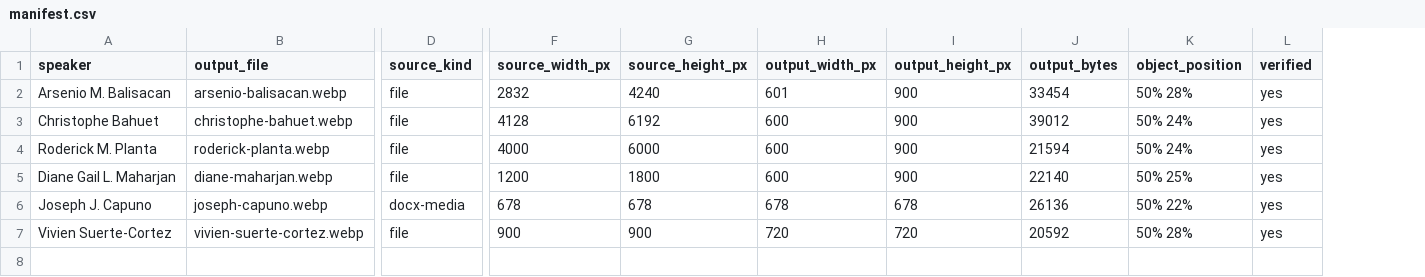
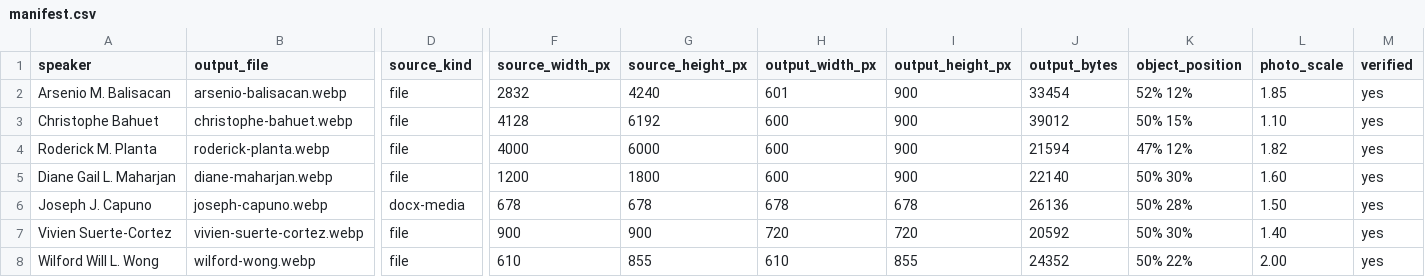
Before and after one commit to Auxes1s/mneforum-site, a CSV file: assets/speakers/2026/manifest.csv, drawn as a sheet; only a part is shown, gaps mark what is left out; rows hold the shown columns only; the diff names each change by its address in the sheet, - before the commit and + after, or states it on an @@ line.

Commit message:
Update forum speakers and dev preview

```diff
--- a/assets/speakers/2026/manifest.csv
+++ b/assets/speakers/2026/manifest.csv
+column L (photo_scale), rows 2-7: 1.85 | 1.10 | 1.82 | 1.60 | 1.50 | 1.40
-K2 (object_position): 50% 28%
+K2 (object_position): 52% 12%
-K3 (object_position): 50% 24%
+K3 (object_position): 50% 15%
-K4 (object_position): 50% 24%
+K4 (object_position): 47% 12%
-K5 (object_position): 50% 25%
+K5 (object_position): 50% 30%
-K6 (object_position): 50% 22%
+K6 (object_position): 50% 28%
-K7 (object_position): 50% 28%
+K7 (object_position): 50% 30%
+row 8: Wilford Will L. Wong | wilford-wong.webp | file | 610 | 855 | 610 | 855 | 24352 | 50% 22% | 2.00 | yes
```
Also changed, not shown: 9 other files.
